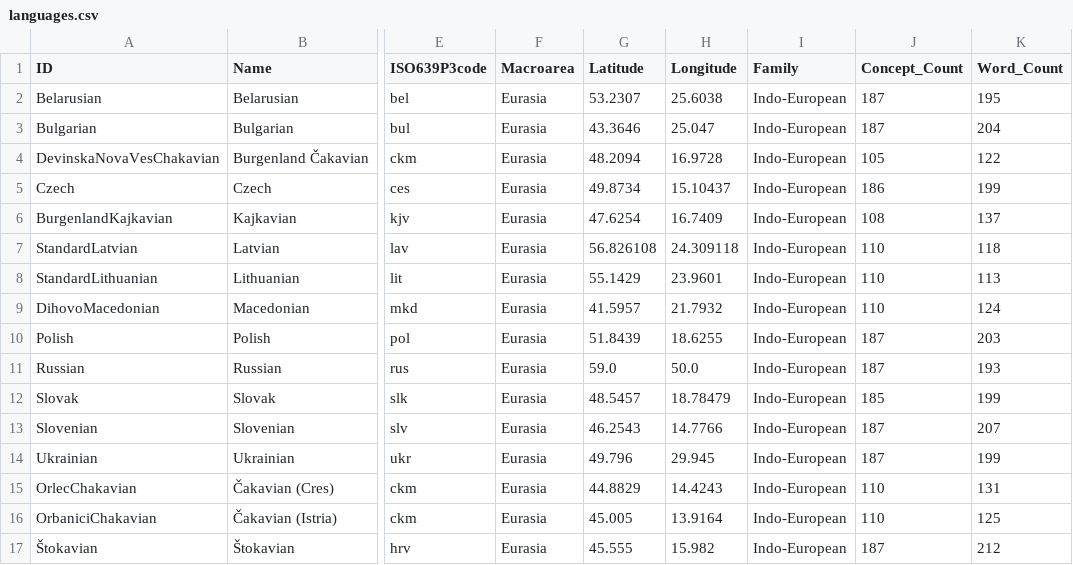
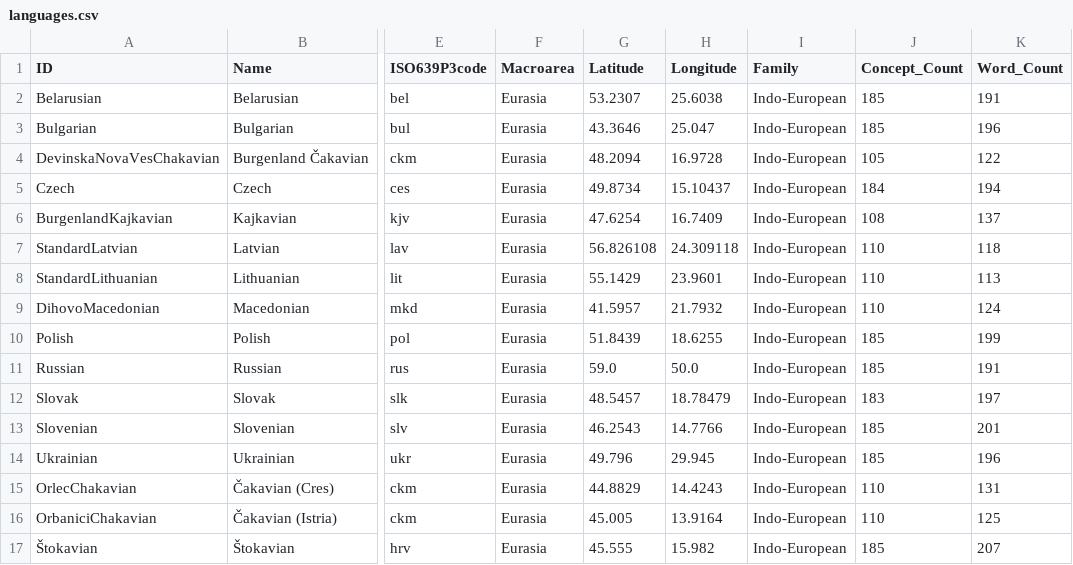
Before and after one commit to pgeorgis/LST_MScThesis, a CSV file: Datasets/Balto-Slavic/languages.csv, drawn as a sheet; only a part is shown, gaps mark what is left out; the diff names each change by its address in the sheet, - before the commit and + after, or states it on an @@ line.

Commit message:
Updated Balto-Slavic data and cognate sets

```diff
--- a/Datasets/Balto-Slavic/languages.csv
+++ b/Datasets/Balto-Slavic/languages.csv
-J2:J3 (Concept_Count): 187
+J2:J3 (Concept_Count): 185
-K2 (Word_Count): 195
+K2 (Word_Count): 191
-K3 (Word_Count): 204
+K3 (Word_Count): 196
-J5 (Concept_Count): 186
+J5 (Concept_Count): 184
-K5 (Word_Count): 199
+K5 (Word_Count): 194
-J10:J11 (Concept_Count): 187
+J10:J11 (Concept_Count): 185
-K10 (Word_Count): 203
+K10 (Word_Count): 199
-K11 (Word_Count): 193
+K11 (Word_Count): 191
-J12 (Concept_Count): 185
+J12 (Concept_Count): 183
-K12 (Word_Count): 199
+K12 (Word_Count): 197
-J13:J14 (Concept_Count): 187
+J13:J14 (Concept_Count): 185
-K13 (Word_Count): 207
+K13 (Word_Count): 201
-K14 (Word_Count): 199
+K14 (Word_Count): 196
-J17 (Concept_Count): 187
+J17 (Concept_Count): 185
-K17 (Word_Count): 212
+K17 (Word_Count): 207
```
